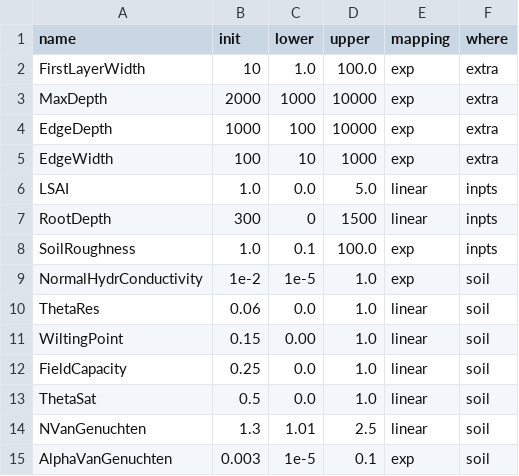
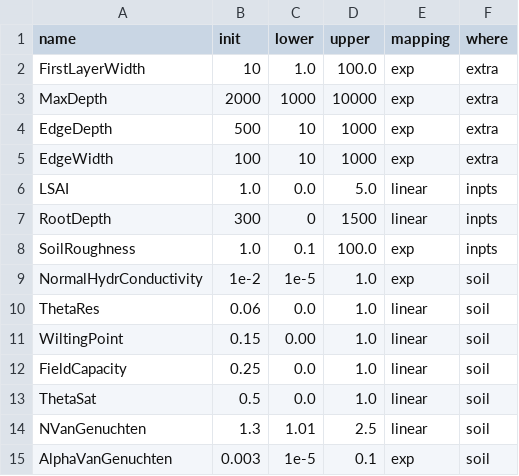
Before and after one commit to stefanocampanella/MHPC-project, a CSV file: data/parameters/testbed.csv, drawn as a sheet.

```diff
--- a/data/parameters/testbed.csv
+++ b/data/parameters/testbed.csv
@@ -3,3 +3,3 @@ FirstLayerWidth,10,1.0,100.0,exp,extra
 MaxDepth,2000,1000,10000,exp,extra
-EdgeDepth,1000,100,10000,exp,extra
+EdgeDepth,500,10,1000,exp,extra
 EdgeWidth,100,10,1000,exp,extra
```
Also changed, not shown: data/parameters/all.csv, 4 other files.
